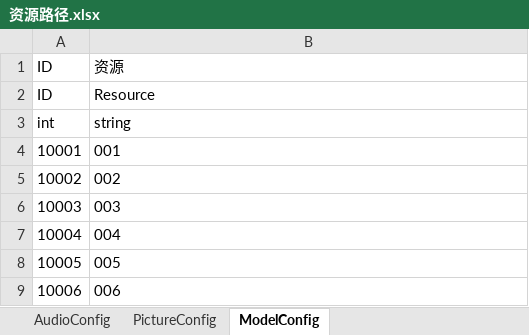
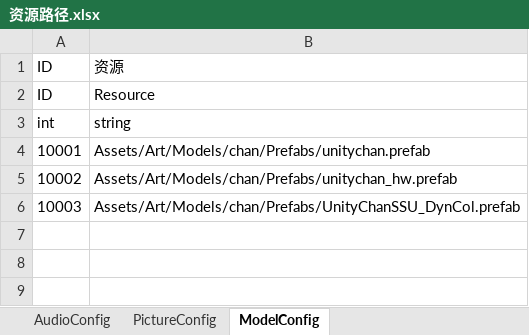
Before and after one commit to sy545633799/Lightweight_Framwork, an Excel workbook: Client/Assets/Publish/Config/资源路径.xlsx, sheet ModelConfig, drawn as a sheet; values as stored, in another font and other column widths than the file's, no borders; the diff names each change by its address in the sheet, - before the commit and + after, or states it on an @@ line.

```diff
--- a/Client/Assets/Publish/Config/资源路径.xlsx (sheet ModelConfig)
+++ b/Client/Assets/Publish/Config/资源路径.xlsx (sheet ModelConfig)
-B4: 001
+B4: Assets/Art/Models/chan/Prefabs/unitychan.prefab
-B5: 002
+B5: Assets/Art/Models/chan/Prefabs/unitychan_hw.prefab
-B6: 003
+B6: Assets/Art/Models/chan/Prefabs/UnityChanSSU_DynCol.prefab
-row 7: 10004 | 004
-row 8: 10005 | 005
-row 9: 10006 | 006
```
Also changed, not shown: 40 other files.
